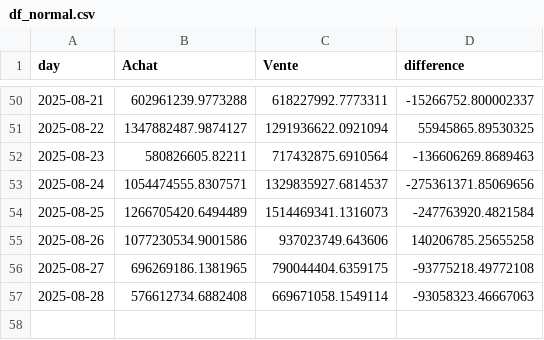
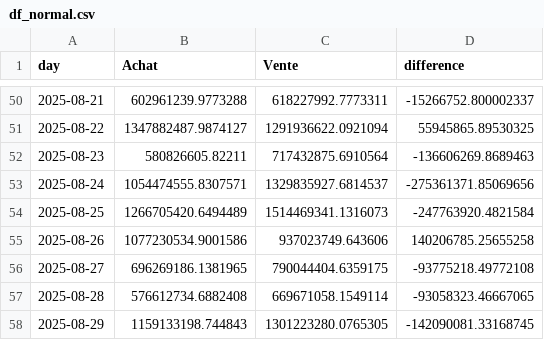
Before and after one commit to yassinedkk/binance, a CSV file: df_normal.csv, drawn as a sheet; only a part is shown, gaps mark what is left out.

```diff
--- a/df_normal.csv
+++ b/df_normal.csv
@@ -56,2 +56,3 @@ day,Achat,Vente,difference
 2025-08-27,696269186.1381965,790044404.6359175,-93775218.49772108
-2025-08-28,576612734.6882408,669671058.1549114,-93058323.46667063
+2025-08-28,576612734.6882408,669671058.1549114,-93058323.46667065
+2025-08-29,1159133198.744843,1301223280.0765305,-142090081.33168745
```
Also changed, not shown: df_whale.csv, q_whale.csv.
